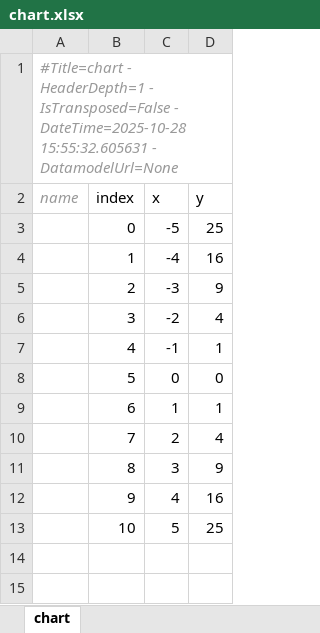
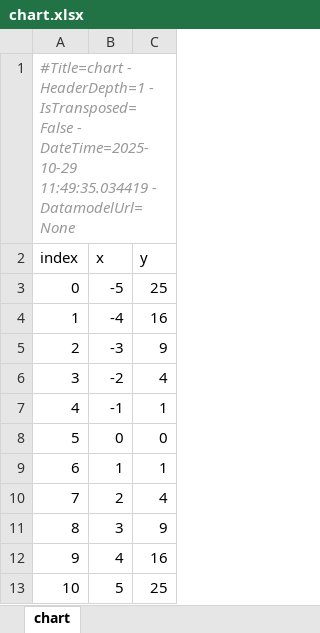
Before and after one commit to maxfordham/xlsxdatagrid, an Excel workbook: xl/chart.xlsx, sheet chart, drawn as a sheet; values as stored, in another font and other column widths than the file's, no borders; charts and pictures and table styles not drawn; removed rows and columns are numbered as before the commit, all else as after; the diff names each change by its address in the sheet, - before the commit and + after, or states it on an @@ line.

```diff
--- a/xl/chart.xlsx (sheet chart)
+++ b/xl/chart.xlsx (sheet chart)
-column A (name), row 1: #Title=chart - HeaderDepth=1 - IsTransposed=False - DateTime=2025-10-28 15:55:32.605631 - DatamodelUrl=None
-A1 (index): (empty)
+A1 (index): #Title=chart - HeaderDepth=1 - IsTransposed=False - DateTime=2025-10-29 11:49:35.034419 - DatamodelUrl=None
```
Also changed, not shown: charts or pictures, xl/test-many-sheets.xlsx, xl/test-t.xlsx, 1 other file.
